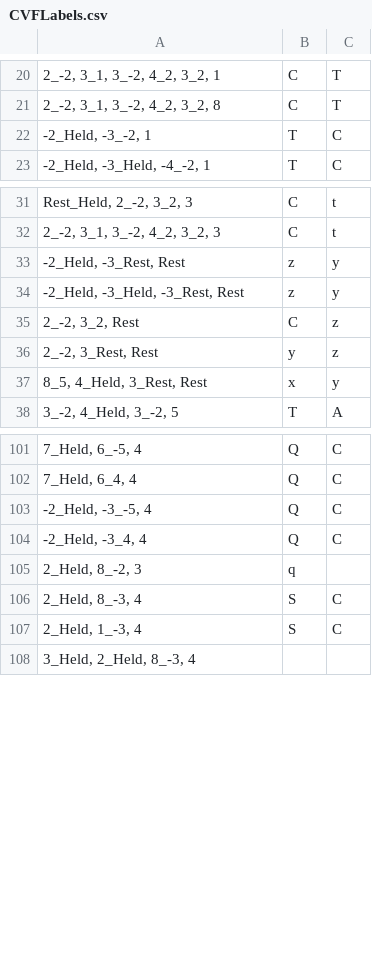
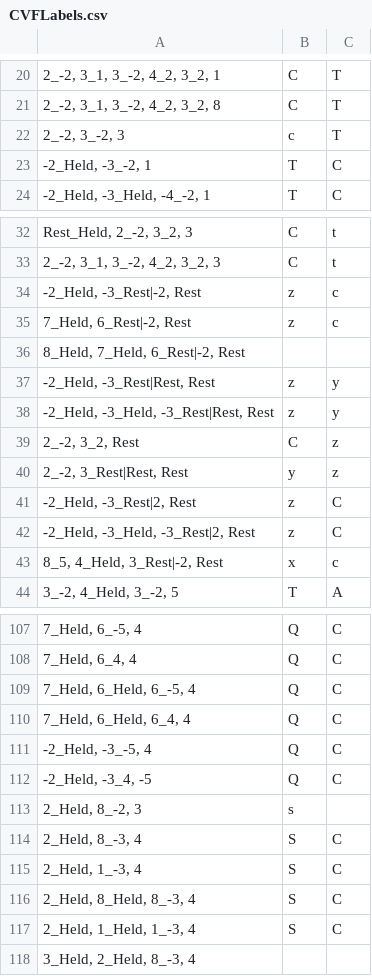
Before and after one commit to HCDigitalScholarship/intervals, a CSV file: intervals/data/cadences/CVFLabels.csv, drawn as a sheet; only a part is shown, gaps mark what is left out; addresses are those after the commit; the diff names each change by its address in the sheet, - before the commit and + after, or states it on an @@ line.

```diff
--- a/intervals/data/cadences/CVFLabels.csv
+++ b/intervals/data/cadences/CVFLabels.csv
+row 22: 2_-2, 3_-2, 3 | c | T
+row 34: -2_Held, -3_Rest|-2, Rest | z | c
+row 35: 7_Held, 6_Rest|-2, Rest | z | c
+row 36: 8_Held, 7_Held, 6_Rest|-2, Rest
-A37: -2_Held, -3_Rest, Rest
+A37: -2_Held, -3_Rest|Rest, Rest
-A38: -2_Held, -3_Held, -3_Rest, Rest
+A38: -2_Held, -3_Held, -3_Rest|Rest, Rest
-A40: 2_-2, 3_Rest, Rest
+A40: 2_-2, 3_Rest|Rest, Rest
+row 41: -2_Held, -3_Rest|2, Rest | z | C
+row 42: -2_Held, -3_Held, -3_Rest|2, Rest | z | C
-A43: 8_5, 4_Held, 3_Rest, Rest
+A43: 8_5, 4_Held, 3_Rest|-2, Rest
-C43: y
+C43: c
+row 109: 7_Held, 6_Held, 6_-5, 4 | Q | C
+row 110: 7_Held, 6_Held, 6_4, 4 | Q | C
-A112: -2_Held, -3_4, 4
+A112: -2_Held, -3_4, -5
-B113: q
+B113: s
+row 116: 2_Held, 8_Held, 8_-3, 4 | S | C
+row 117: 2_Held, 1_Held, 1_-3, 4 | S | C
```
Also changed, not shown: intervals/data/cadences/cadenceLabels.csv, intervals/data/cadences/groundTruth.csv, 1 other file.
